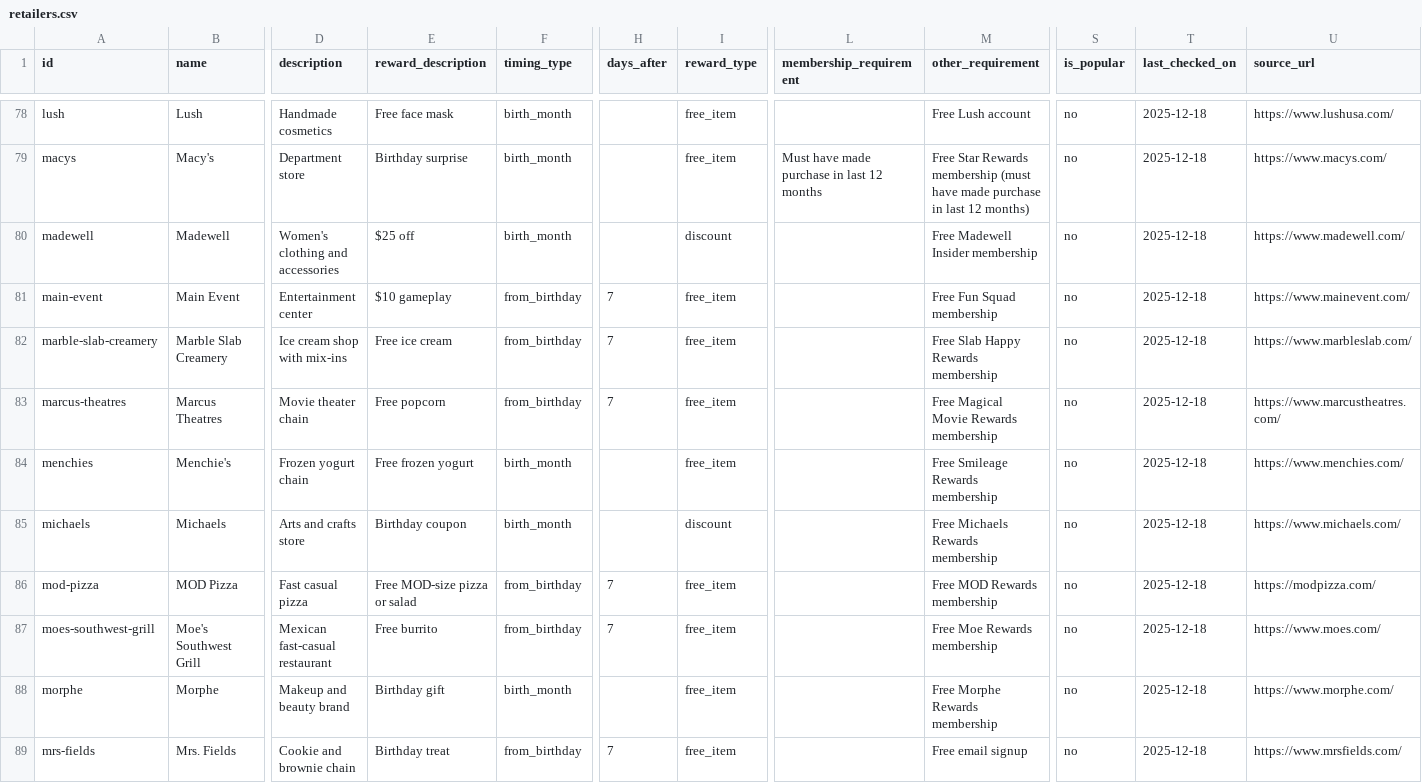
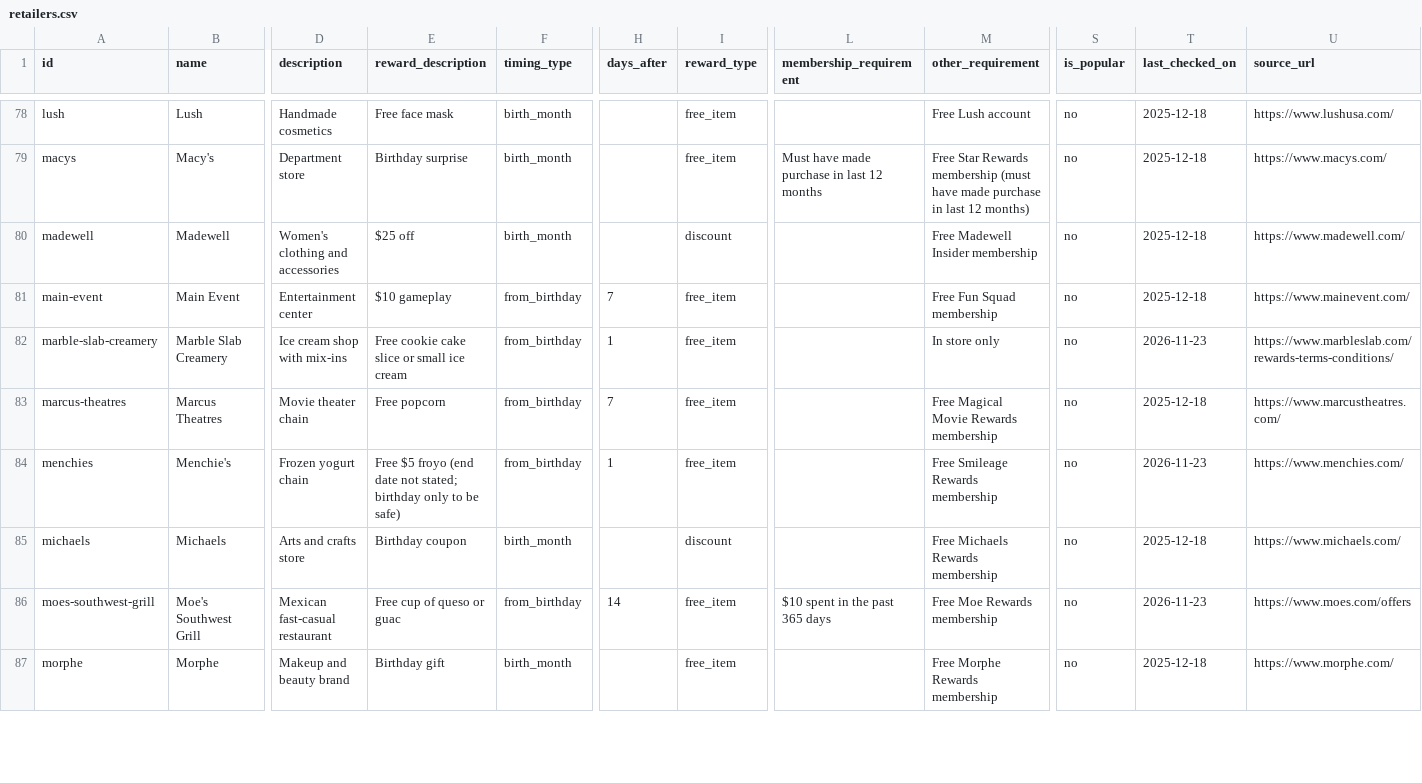
Before and after one commit to janellycedenoaquino/The-Birthday-Run, a CSV file: data/retailers.csv, drawn as a sheet; only a part is shown, gaps mark what is left out; removed rows and columns are numbered as before the commit, all else as after; rows hold the shown columns only; the diff covers the shown part only; the diff names each change by its address in the sheet, - before the commit and + after, or states it on an @@ line.

Commit message:
Verify retailers batch 4: food and drink M–R (F-14, FR-46)
16 rows checked against each brand's own page (search, then a real
browser where needed) and corrected; 4 with no birthday terms on their
pages moved to data/retailers-unverified.csv (MOD Pizza, Mrs. Fields,
On The Border, Pieology).

```diff
--- a/data/retailers.csv
+++ b/data/retailers.csv
-E82 (reward_description): Free ice cream
+E82 (reward_description): Free cookie cake slice or small ice cream
-H82 (days_after): 7
+H82 (days_after): 1
-M82 (other_requirement): Free Slab Happy Rewards membership
+M82 (other_requirement): In store only
-T82 (last_checked_on): 2025-12-18
+T82 (last_checked_on): 2026-11-23
-U82 (source_url): https://www.marbleslab.com/
+U82 (source_url): https://www.marbleslab.com/rewards-terms-conditions/
-E84 (reward_description): Free frozen yogurt
+E84 (reward_description): Free $5 froyo (end date not stated; birthday only to be safe)
-F84 (timing_type): birth_month
+F84 (timing_type): from_birthday
-H84 (days_after): (empty)
+H84 (days_after): 1
-T84 (last_checked_on): 2025-12-18
+T84 (last_checked_on): 2026-11-23
-row 86: mod-pizza | MOD Pizza | Fast casual pizza | Free MOD-size pizza or salad | from_birthday | 7 | free_item |  | Free MOD Rewards membership | no | 2025-12-18 | https://modpizza.com/
-E86 (reward_description): Free burrito
+E86 (reward_description): Free cup of queso or guac
-H86 (days_after): 7
+H86 (days_after): 14
-L86 (membership_requirement): (empty)
+L86 (membership_requirement): $10 spent in the past 365 days
-T86 (last_checked_on): 2025-12-18
+T86 (last_checked_on): 2026-11-23
-U86 (source_url): https://www.moes.com/
+U86 (source_url): https://www.moes.com/offers
-row 89: mrs-fields | Mrs. Fields | Cookie and brownie chain | Birthday treat | from_birthday | 7 | free_item |  | Free email signup | no | 2025-12-18 | https://www.mrsfields.com/
```
Also changed, not shown: 2 removed rows and 69 edited cells elsewhere in this file, data/retailers-unverified.csv.
